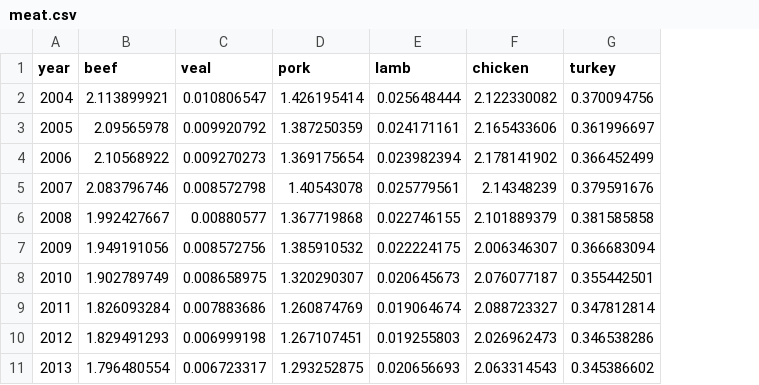
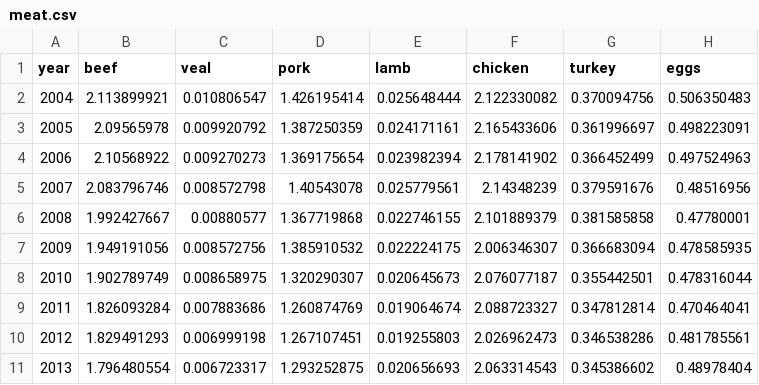
Before and after one commit to melissamaynard/Maynardfinal, a CSV file: data/meat.csv, drawn as a sheet; the diff names each change by its address in the sheet, - before the commit and + after, or states it on an @@ line.

Commit message:
moved eggs from dairy to meet because in ounces

```diff
--- a/data/meat.csv
+++ b/data/meat.csv
+column H (eggs), rows 2-11: 0.506350483 | 0.498223091 | 0.497524963 | 0.48516956 | 0.47780001 | 0.478585935 | 0.478316044 | 0.470464041 | 0.481785561 | 0.48978404
```
